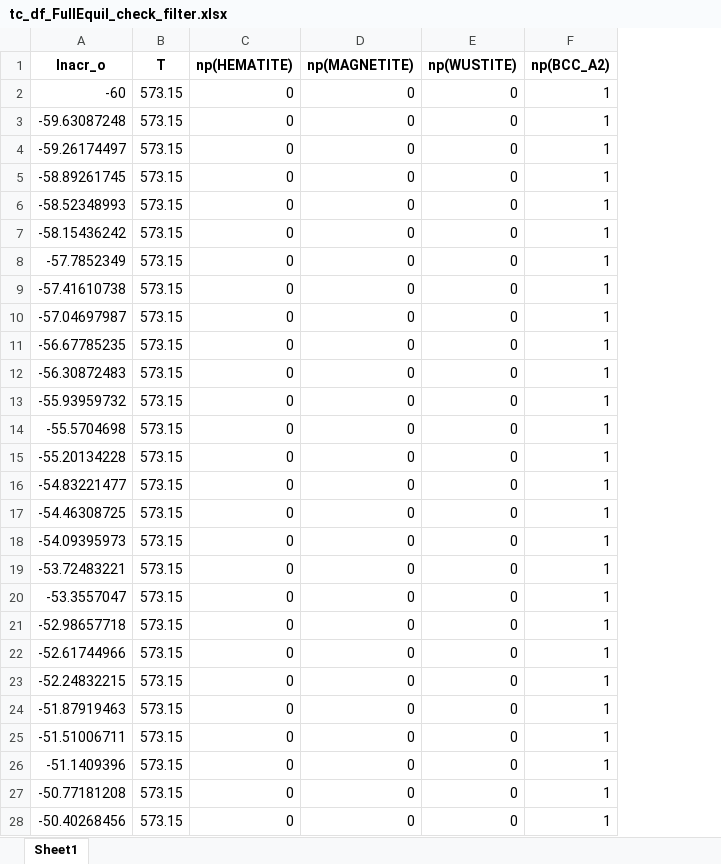
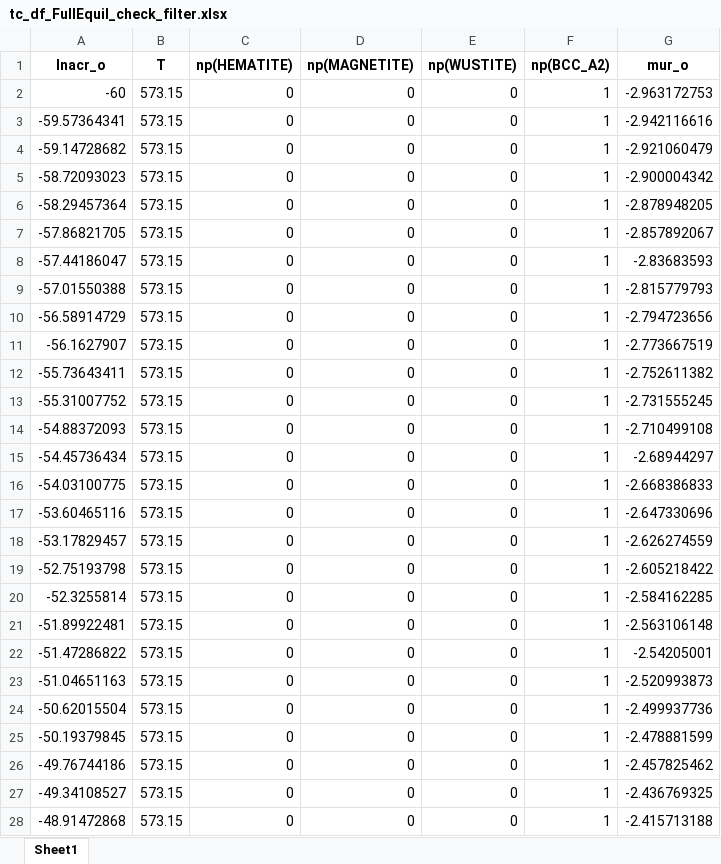
Before and after one commit to YXWU2014/IronOxide_TC, an Excel workbook: tc_df_FullEquil_check_filter.xlsx, sheet Sheet1, drawn as a sheet; only a part is shown; values as stored, in another font and other column widths than the file's, no borders; the diff covers the shown part only; the diff names each change by its address in the sheet, - before the commit and + after, or states it on an @@ line.

```diff
--- a/tc_df_FullEquil_check_filter.xlsx (sheet Sheet1)
+++ b/tc_df_FullEquil_check_filter.xlsx (sheet Sheet1)
+column G (mur_o), rows 2-28: -2.963172753 | -2.942116616 | -2.921060479 | -2.900004342 | -2.878948205 | -2.857892067 | -2.83683593 | -2.815779793 | -2.794723656 | -2.773667519 | -2.752611382 | -2.731555245 | -2.710499108 | -2.68944297 | -2.668386833 | -2.647330696 | -2.626274559 | -2.605218422 | -2.584162285 | -2.563106148 | -2.54205001 | -2.520993873 | -2.499937736 | -2.478881599 | -2.457825462 | -2.436769325 | -2.415713188
-A3 (lnacr_o): -59.63087248
+A3 (lnacr_o): -59.57364341
-A4 (lnacr_o): -59.26174497
+A4 (lnacr_o): -59.14728682
-A5 (lnacr_o): -58.89261745
+A5 (lnacr_o): -58.72093023
-A6 (lnacr_o): -58.52348993
+A6 (lnacr_o): -58.29457364
-A7 (lnacr_o): -58.15436242
+A7 (lnacr_o): -57.86821705
-A8 (lnacr_o): -57.7852349
+A8 (lnacr_o): -57.44186047
-A9 (lnacr_o): -57.41610738
+A9 (lnacr_o): -57.01550388
-A10 (lnacr_o): -57.04697987
+A10 (lnacr_o): -56.58914729
-A11 (lnacr_o): -56.67785235
+A11 (lnacr_o): -56.1627907
-A12 (lnacr_o): -56.30872483
+A12 (lnacr_o): -55.73643411
-A13 (lnacr_o): -55.93959732
+A13 (lnacr_o): -55.31007752
-A14 (lnacr_o): -55.5704698
+A14 (lnacr_o): -54.88372093
-A15 (lnacr_o): -55.20134228
+A15 (lnacr_o): -54.45736434
-A16 (lnacr_o): -54.83221477
+A16 (lnacr_o): -54.03100775
-A17 (lnacr_o): -54.46308725
+A17 (lnacr_o): -53.60465116
-A18 (lnacr_o): -54.09395973
+A18 (lnacr_o): -53.17829457
-A19 (lnacr_o): -53.72483221
+A19 (lnacr_o): -52.75193798
-A20 (lnacr_o): -53.3557047
+A20 (lnacr_o): -52.3255814
-A21 (lnacr_o): -52.98657718
+A21 (lnacr_o): -51.89922481
-A22 (lnacr_o): -52.61744966
+A22 (lnacr_o): -51.47286822
-A23 (lnacr_o): -52.24832215
+A23 (lnacr_o): -51.04651163
-A24 (lnacr_o): -51.87919463
+A24 (lnacr_o): -50.62015504
-A25 (lnacr_o): -51.51006711
+A25 (lnacr_o): -50.19379845
-A26 (lnacr_o): -51.1409396
+A26 (lnacr_o): -49.76744186
-A27 (lnacr_o): -50.77181208
+A27 (lnacr_o): -49.34108527
-A28 (lnacr_o): -50.40268456
+A28 (lnacr_o): -48.91472868
```
Also changed, not shown: other rows of this sheet, tc_df_FullEquil_check.xlsx, tc_df_Gmin_check.xlsx, 20 other files.
